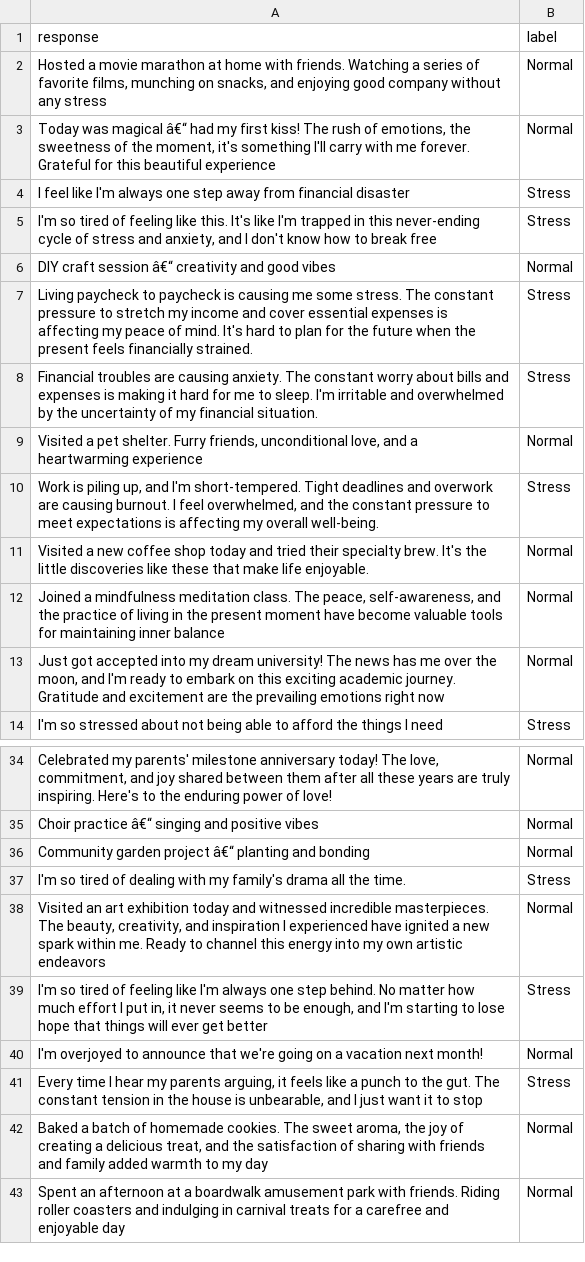
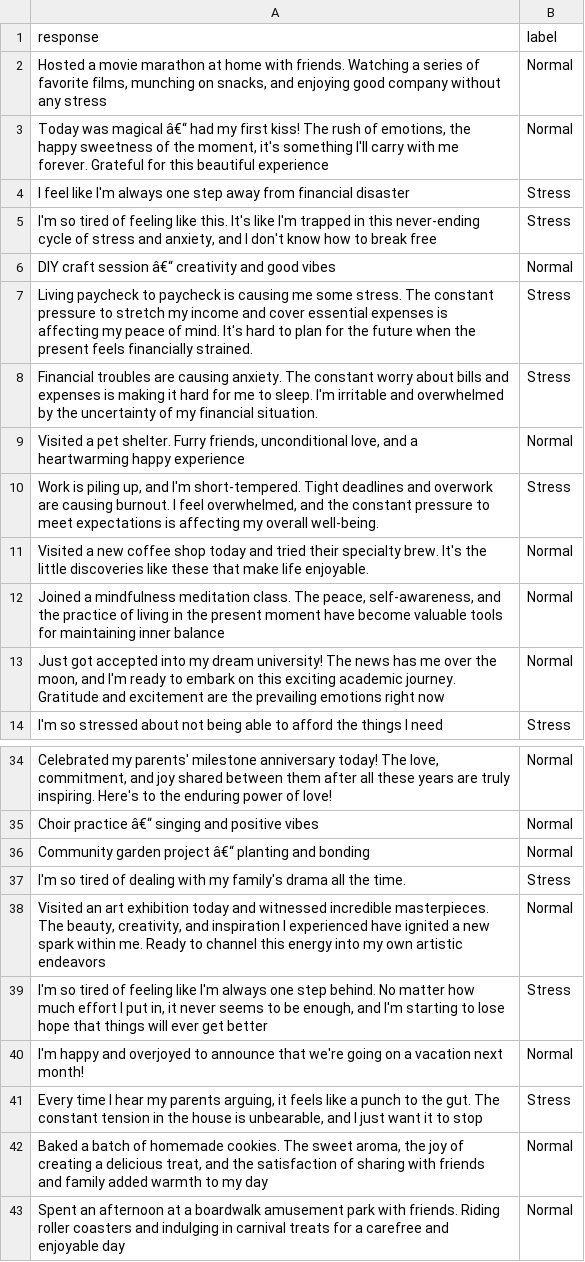
Before and after one commit to Team-CURLYBRACES/SoulNest_ML_Model, a CSV file: Stress_classification/stress_dataset_550.csv, drawn as a sheet; only a part is shown, gaps mark what is left out.

```diff
--- a/Stress_classification/stress_dataset_550.csv
+++ b/Stress_classification/stress_dataset_550.csv
@@ -2,3 +2,3 @@ response,label
 "Hosted a movie marathon at home with friends. Watching a series of favorite films, munching on snacks, and enjoying good company without any stress",Normal
-"Today was magical â€“ had my first kiss! The rush of emotions, the sweetness of the moment, it's something I'll carry with me forever. Grateful for this beautiful experience",Normal
+"Today was magical â€“ had my first kiss! The rush of emotions, the happy sweetness of the moment, it's something I'll carry with me forever. Grateful for this beautiful experience",Normal
 I feel like I'm always one step away from financial disaster,Stress
@@ -8,3 +8,3 @@ Living paycheck to paycheck is causing me some stress. The constant pressure to
 Financial troubles are causing anxiety. The constant worry about bills and expenses is making it hard for me to sleep. I'm irritable and overwhelmed by the uncertainty of my financial situation.,Stress
-"Visited a pet shelter. Furry friends, unconditional love, and a heartwarming experience",Normal
+"Visited a pet shelter. Furry friends, unconditional love, and a heartwarming happy experience",Normal
 "Work is piling up, and I'm short-tempered. Tight deadlines and overwork are causing burnout. I feel overwhelmed, and the constant pressure to meet expectations is affecting my overall well-being.",Stress
@@ -39,3 +39,3 @@ I'm so tired of dealing with my family's drama all the time.,Stress
 "I'm so tired of feeling like I'm always one step behind. No matter how much effort I put in, it never seems to be enough, and I'm starting to lose hope that things will ever get better",Stress
-I'm overjoyed to announce that we're going on a vacation next month!,Normal
+I'm happy and overjoyed to announce that we're going on a vacation next month!,Normal
 "Every time I hear my parents arguing, it feels like a punch to the gut. The constant tension in the house is unbearable, and I just want it to stop",Stress
```
Also changed, not shown: 3 other files.
